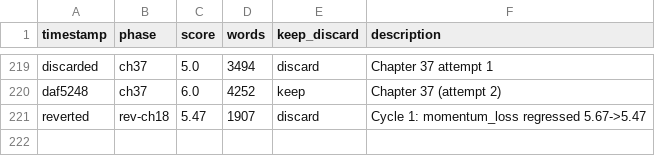
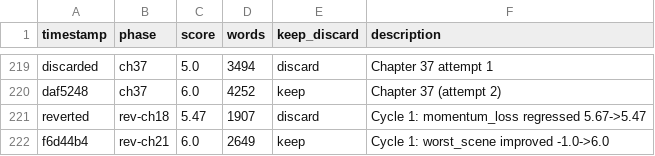
Before and after one commit to ducduy2612/autonovel, a TSV file: results.tsv, drawn as a sheet; only a part is shown, gaps mark what is left out.

Commit message:
revision cycle 1 complete: novel_score 8.0

```diff
--- a/results.tsv
+++ b/results.tsv
@@ -221 +221,2 @@ daf5248	ch37	6.0	4252	keep	Chapter 37 (attempt 2)
 reverted	rev-ch18	5.47	1907	discard	Cycle 1: momentum_loss regressed 5.67->5.47
+f6d44b4	rev-ch21	6.0	2649	keep	Cycle 1: worst_scene improved -1.0->6.0
```
Also changed, not shown: 1 other file.
